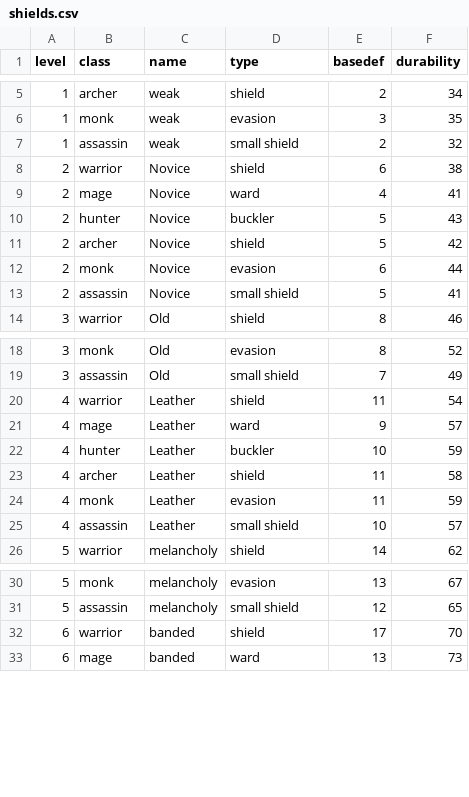
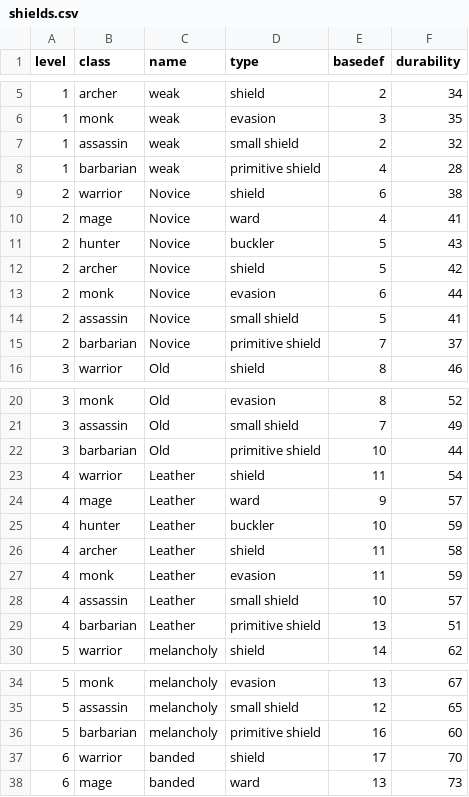
Before and after one commit to caleb-austin/PyRPG_Mini, a CSV file: csv/shields.csv, drawn as a sheet; only a part is shown, gaps mark what is left out; the diff covers the shown part only.

Commit message:
Create shield stats for Barbarian class

```diff
--- a/csv/shields.csv
+++ b/csv/shields.csv
@@ -7,2 +7,3 @@ level,class,name,type,basedef,durability
 1,assassin,weak,small shield,2,32
+1,barbarian,weak,primitive shield,4,28
 2,warrior,Novice,shield,6,38
@@ -13,2 +14,3 @@ level,class,name,type,basedef,durability
 2,assassin,Novice,small shield,5,41
+2,barbarian,Novice,primitive shield,7,37
 3,warrior,Old,shield,8,46
@@ -19,2 +21,3 @@ level,class,name,type,basedef,durability
 3,assassin,Old,small shield,7,49
+3,barbarian,Old,primitive shield,10,44
 4,warrior,Leather,shield,11,54
@@ -25,2 +28,3 @@ level,class,name,type,basedef,durability
 4,assassin,Leather,small shield,10,57
+4,barbarian,Leather,primitive shield,13,51
 5,warrior,melancholy,shield,14,62
@@ -31,2 +35,3 @@ level,class,name,type,basedef,durability
 5,assassin,melancholy,small shield,12,65
+5,barbarian,melancholy,primitive shield,16,60
 6,warrior,banded,shield,17,70
```
Also changed, not shown: 10 added rows elsewhere in this file.
